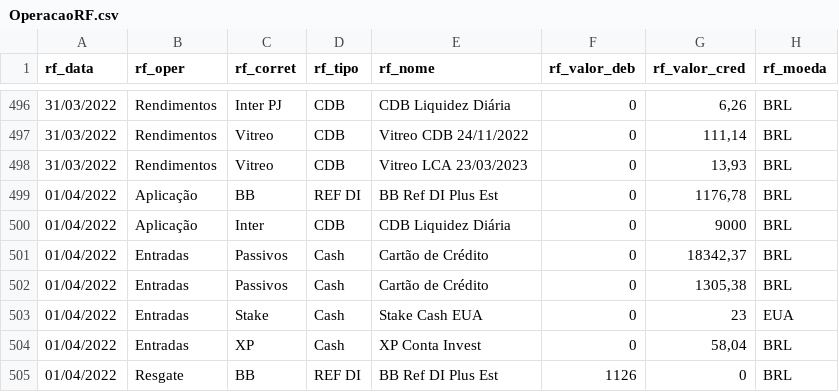
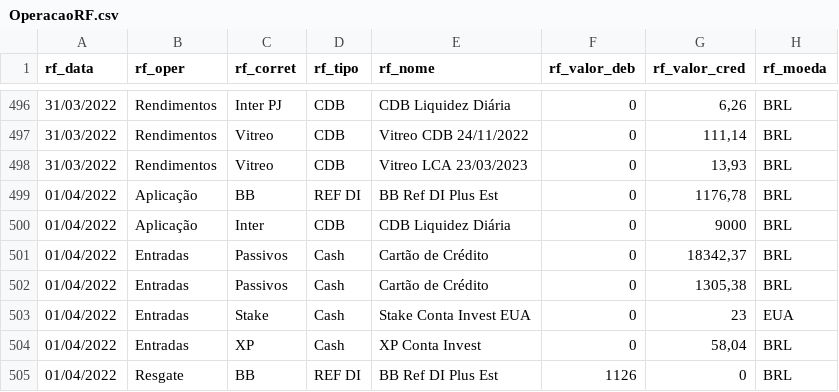
Before and after one commit to renatosts/sql_test, a CSV file: CSV/OperacaoRF.csv, drawn as a sheet; only a part is shown, gaps mark what is left out.

```diff
--- a/CSV/OperacaoRF.csv
+++ b/CSV/OperacaoRF.csv
@@ -502,3 +502,3 @@ rf_data;rf_oper;rf_corret;rf_tipo;rf_nome;rf_valor_deb;rf_valor_cred;rf_moeda
 01/04/2022;Entradas;Passivos;Cash;Cartão de Crédito;0;1305,38;BRL
-01/04/2022;Entradas;Stake;Cash;Stake Cash EUA;0;23;EUA
+01/04/2022;Entradas;Stake;Cash;Stake Conta Invest EUA;0;23;EUA
 01/04/2022;Entradas;XP;Cash;XP Conta Invest;0;58,04;BRL
```
Also changed, not shown: CSV/DolarOficial.csv.
